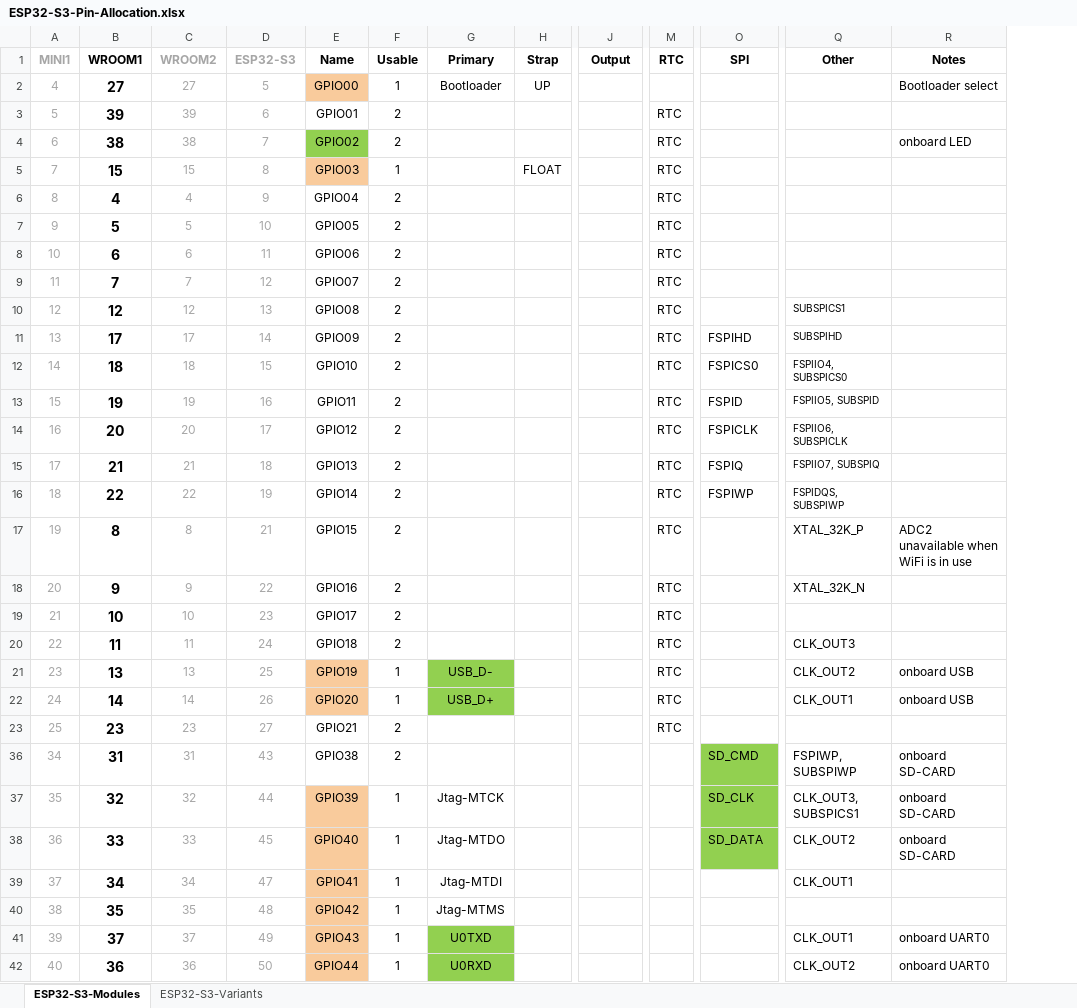
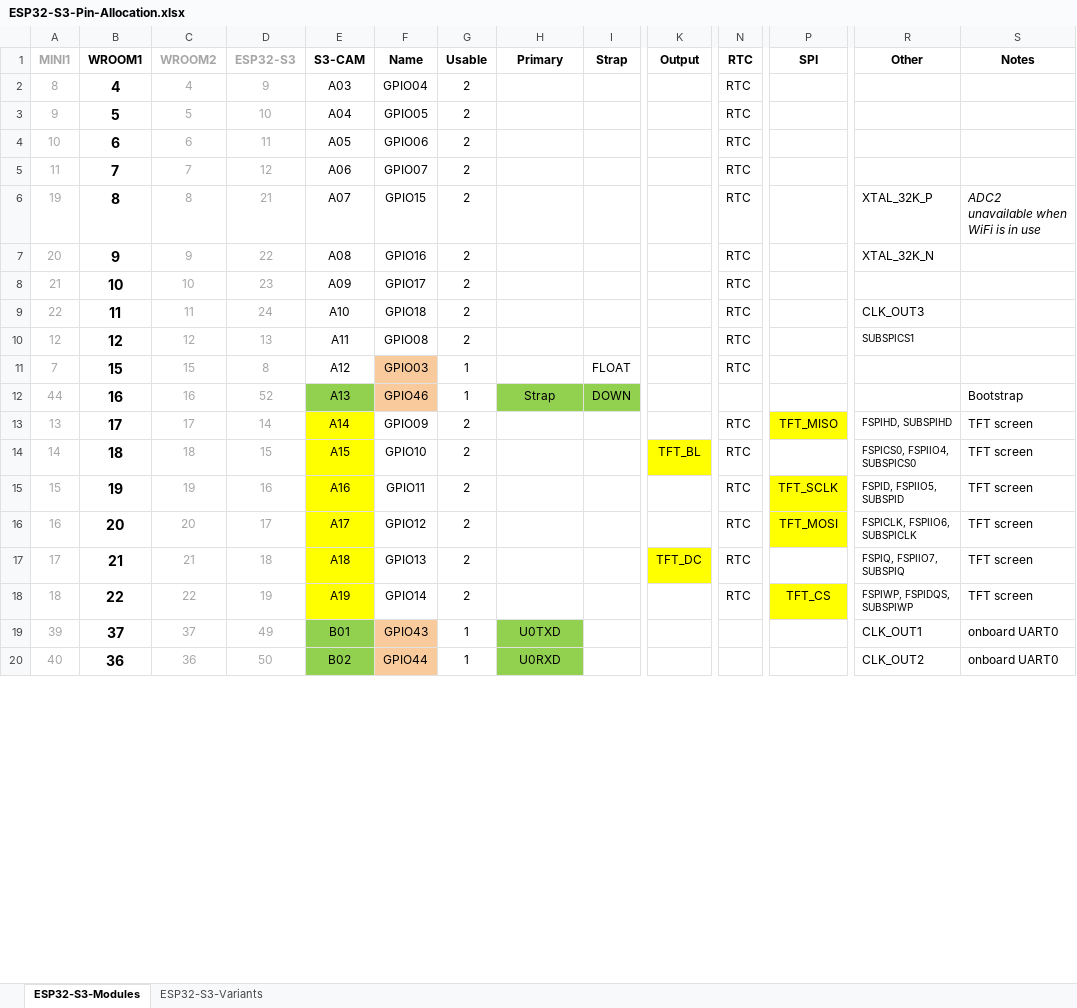
Before and after one commit to aly-fly/RoomDisplay_S3, an Excel workbook: DOC/ESP32-S3-Pin-Allocation.xlsx, sheet ESP32-S3-Modules, drawn as a sheet; only a part is shown, gaps mark what is left out; values as stored, in another font and other column widths than the file's, no borders; table styles not drawn; removed rows and columns are numbered as before the commit, all else as after; rows hold the shown columns only; the diff covers the shown part only; the diff names each change by its address in the sheet, - before the commit and + after, or states it on an @@ line.

```diff
--- a/DOC/ESP32-S3-Pin-Allocation.xlsx (sheet ESP32-S3-Modules)
+++ b/DOC/ESP32-S3-Pin-Allocation.xlsx (sheet ESP32-S3-Modules)
+column E (S3-CAM), rows 2-9: A03 | A04 | A05 | A06 | A07 | A08 | A09 | A10; rows 19-20: B01 | B02
@@ row 2 moved to row 31: 4 @@
@@ row 3 moved to row 21: 5 @@
-row 4: 6 | 38 | 38 | 7 | GPIO02 | 2 |  |  |  | RTC |  |  | onboard LED
-row 11: 13 | 17 | 17 | 14 | GPIO09 | 2 |  |  |  | RTC | FSPIHD | SUBSPIHD
-row 12: 14 | 18 | 18 | 15 | GPIO10 | 2 |  |  |  | RTC | FSPICS0 | FSPIIO4, SUBSPICS0
-row 13: 15 | 19 | 19 | 16 | GPIO11 | 2 |  |  |  | RTC | FSPID | FSPIIO5, SUBSPID
-row 14: 16 | 20 | 20 | 17 | GPIO12 | 2 |  |  |  | RTC | FSPICLK | FSPIIO6, SUBSPICLK
-row 15: 17 | 21 | 21 | 18 | GPIO13 | 2 |  |  |  | RTC | FSPIQ | FSPIIO7, SUBSPIQ
-row 16: 18 | 22 | 22 | 19 | GPIO14 | 2 |  |  |  | RTC | FSPIWP | FSPIDQS, SUBSPIWP
-S6 italic: off
+S6 italic: on
@@ row 21 moved to row 37: 23 @@
@@ row 22 moved to row 36: 24 @@
@@ row 23 moved to row 35: 25 @@
-row 36: 34 | 31 | 31 | 43 | GPIO38 | 2 |  |  |  |  | SD_CMD | FSPIWP, SUBSPIWP | onboard SD-CARD
-row 37: 35 | 32 | 32 | 44 | GPIO39 | 1 | Jtag-MTCK |  |  |  | SD_CLK | CLK_OUT3, SUBSPICS1 | onboard SD-CARD
-row 38: 36 | 33 | 33 | 45 | GPIO40 | 1 | Jtag-MTDO |  |  |  | SD_DATA | CLK_OUT2 | onboard SD-CARD
@@ row 39 moved to row 24: 37 @@
@@ row 40 moved to row 23: 38 @@
@@ row 5 moved to row 11: 7 @@
+row 12: 44 | 16 | 16 | 52 | A13 | GPIO46 | 1 | Strap | DOWN |  |  |  |  | Bootstrap
+row 13: 13 | 17 | 17 | 14 | A14 | GPIO09 | 2 |  |  |  | RTC | TFT_MISO | FSPIHD, SUBSPIHD | TFT screen
+row 14: 14 | 18 | 18 | 15 | A15 | GPIO10 | 2 |  |  | TFT_BL | RTC |  | FSPICS0, FSPIIO4, SUBSPICS0 | TFT screen
+row 15: 15 | 19 | 19 | 16 | A16 | GPIO11 | 2 |  |  |  | RTC | TFT_SCLK | FSPID, FSPIIO5, SUBSPID | TFT screen
+row 16: 16 | 20 | 20 | 17 | A17 | GPIO12 | 2 |  |  |  | RTC | TFT_MOSI | FSPICLK, FSPIIO6, SUBSPICLK | TFT screen
+row 17: 17 | 21 | 21 | 18 | A18 | GPIO13 | 2 |  |  | TFT_DC | RTC |  | FSPIQ, FSPIIO7, SUBSPIQ | TFT screen
+row 18: 18 | 22 | 22 | 19 | A19 | GPIO14 | 2 |  |  |  | RTC | TFT_CS | FSPIWP, FSPIDQS, SUBSPIWP | TFT screen
```
Also changed, not shown: 8 added rows, 2 removed rows, 4 edited cells and cell formats elsewhere in this sheet, formulas that keep their value, hidden cells, 17 other files.
